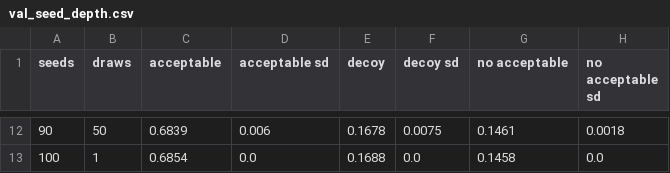
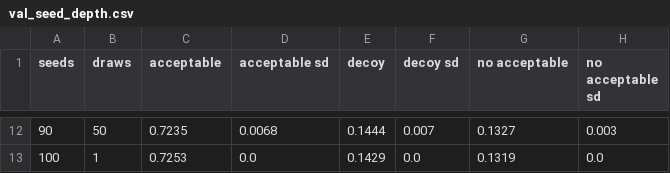
Before and after one commit to ebrahimfeghhi/confidence_calibration, a CSV file: extra_training/docs/figures/val_seed_depth.csv, drawn as a sheet; only a part is shown, gaps mark what is left out; the diff covers the shown part only.

```diff
--- a/extra_training/docs/figures/val_seed_depth.csv
+++ b/extra_training/docs/figures/val_seed_depth.csv
@@ -12,2 +12,2 @@ seeds,draws,acceptable,acceptable sd,decoy,decoy sd,no acceptable,no acceptable
-90,50,0.6839,0.006,0.1678,0.0075,0.1461,0.0018
-100,1,0.6854,0.0,0.1688,0.0,0.1458,0.0
+90,50,0.7235,0.0068,0.1444,0.007,0.1327,0.003
+100,1,0.7253,0.0,0.1429,0.0,0.1319,0.0
```
Also changed, not shown: 59 edited cells elsewhere in this file, extra_training/docs/figures/val_seed_depth_allnew.csv, extra_training/docs/figures/val_seed_depth_mixed.csv, 8 other files.
